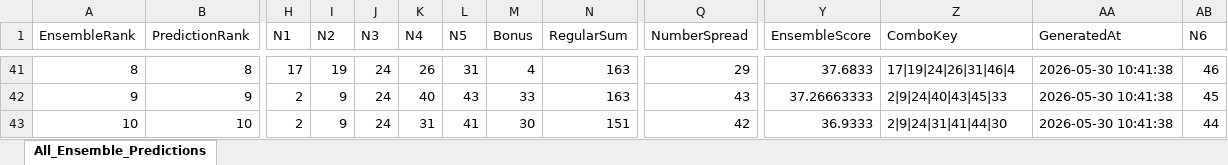
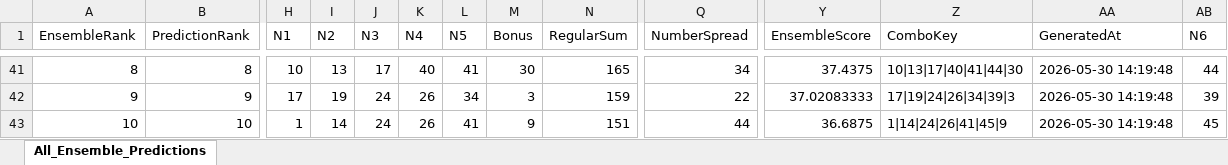
Before and after one commit to 19KabeloMadiga95/HexagrandHouse, an Excel workbook: data/exports/final_predictions/all_games_ensemble_predictions.xlsx, sheet All_Ensemble_Predictions, drawn as a sheet; only a part is shown, gaps mark what is left out; values as stored, in another font and other column widths than the file's, no borders; the diff covers the shown part only; the diff names each change by its address in the sheet, - before the commit and + after, or states it on an @@ line.

```diff
--- a/data/exports/final_predictions/all_games_ensemble_predictions.xlsx (sheet All_Ensemble_Predictions)
+++ b/data/exports/final_predictions/all_games_ensemble_predictions.xlsx (sheet All_Ensemble_Predictions)
-H41 (N1): 17
+H41 (N1): 10
-I41 (N2): 19
+I41 (N2): 13
-J41 (N3): 24
+J41 (N3): 17
-K41 (N4): 26
+K41 (N4): 40
-L41 (N5): 31
+L41 (N5): 41
-M41 (Bonus): 4
+M41 (Bonus): 30
-N41 (RegularSum): 163
+N41 (RegularSum): 165
-Q41 (NumberSpread): 29
+Q41 (NumberSpread): 34
-Y41 (EnsembleScore): 37.6833
+Y41 (EnsembleScore): 37.4375
-Z41 (ComboKey): 17|19|24|26|31|46|4
+Z41 (ComboKey): 10|13|17|40|41|44|30
-AA41:AA43 (GeneratedAt): 2026-05-30 10:41:38
+AA41:AA43 (GeneratedAt): 2026-05-30 14:19:48
-AB41 (N6): 46
+AB41 (N6): 44
-H42 (N1): 2
+H42 (N1): 17
-I42 (N2): 9
+I42 (N2): 19
-K42 (N4): 40
+K42 (N4): 26
-L42 (N5): 43
+L42 (N5): 34
-M42 (Bonus): 33
+M42 (Bonus): 3
-N42 (RegularSum): 163
+N42 (RegularSum): 159
-Q42 (NumberSpread): 43
+Q42 (NumberSpread): 22
-Y42 (EnsembleScore): 37.26663333
+Y42 (EnsembleScore): 37.02083333
-Z42 (ComboKey): 2|9|24|40|43|45|33
+Z42 (ComboKey): 17|19|24|26|34|39|3
-AB42 (N6): 45
+AB42 (N6): 39
-H43 (N1): 2
+H43 (N1): 1
-I43 (N2): 9
+I43 (N2): 14
-K43 (N4): 31
+K43 (N4): 26
-M43 (Bonus): 30
+M43 (Bonus): 9
-Q43 (NumberSpread): 42
+Q43 (NumberSpread): 44
-Y43 (EnsembleScore): 36.9333
+Y43 (EnsembleScore): 36.6875
-Z43 (ComboKey): 2|9|24|31|41|44|30
+Z43 (ComboKey): 1|14|24|26|41|45|9
-AB43 (N6): 44
+AB43 (N6): 45
```
Also changed, not shown: 137 edited cells elsewhere in this sheet, data/exports/final_predictions/daily_lotto_ensemble_predictions.xlsx, data/exports/final_predictions/uk49s_lunchtime_ensemble_predictions.xlsx, 7 other files.
